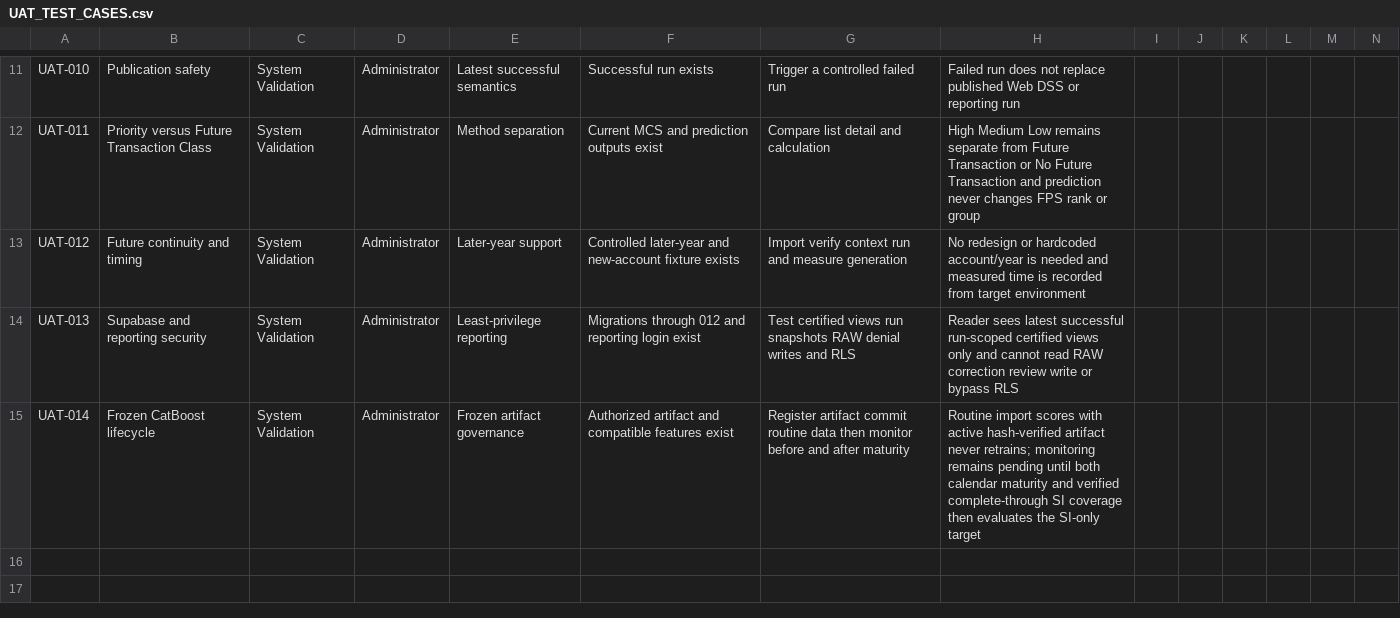
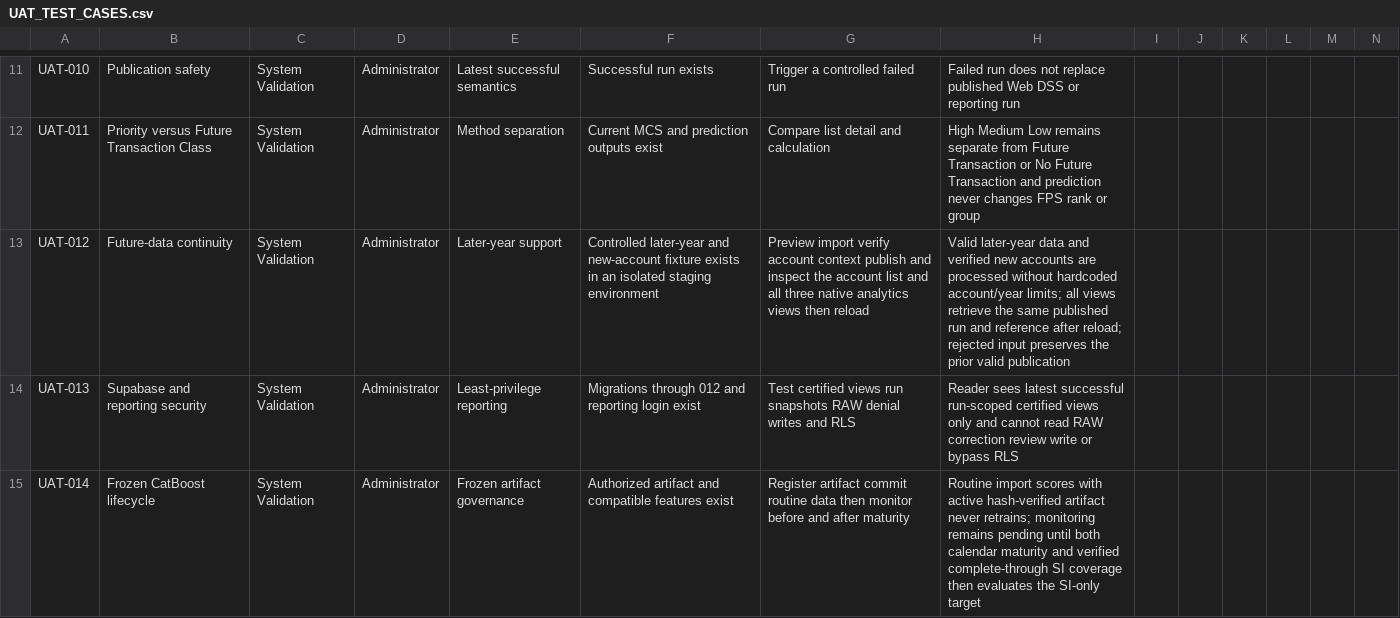
Before and after one commit to gianerapisura-pn/CAPSTONE_PROJECT_ACCOUNT_PRIORITIZATION_DSS, a CSV file: docs/UAT_TEST_CASES.csv, drawn as a sheet; only a part is shown, gaps mark what is left out.

Commit message:
docs: align validation guidance with study scope [skip ci]

```diff
--- a/docs/UAT_TEST_CASES.csv
+++ b/docs/UAT_TEST_CASES.csv
@@ -12,3 +12,3 @@ UAT-010,Publication safety,System Validation,Administrator,Latest successful sem
 UAT-011,Priority versus Future Transaction Class,System Validation,Administrator,Method separation,Current MCS and prediction outputs exist,Compare list detail and calculation,High Medium Low remains separate from Future Transaction or No Future Transaction and prediction never changes FPS rank or group,,,,,,
-UAT-012,Future continuity and timing,System Validation,Administrator,Later-year support,Controlled later-year and new-account fixture exists,Import verify context run and measure generation,No redesign or hardcoded account/year is needed and measured time is recorded from target environment,,,,,,
+UAT-012,Future-data continuity,System Validation,Administrator,Later-year support,Controlled later-year and new-account fixture exists in an isolated staging environment,Preview import verify account context publish and inspect the account list and all three native analytics views then reload,Valid later-year data and verified new accounts are processed without hardcoded account/year limits; all views retrieve the same published run and reference after reload; rejected input preserves the prior valid publication,,,,,,
 UAT-013,Supabase and reporting security,System Validation,Administrator,Least-privilege reporting,Migrations through 012 and reporting login exist,Test certified views run snapshots RAW denial writes and RLS,Reader sees latest successful run-scoped certified views only and cannot read RAW correction review write or bypass RLS,,,,,,
```
Also changed, not shown: 3 other files.
